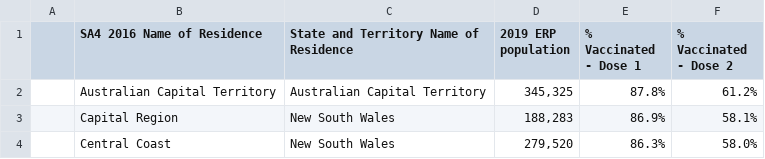
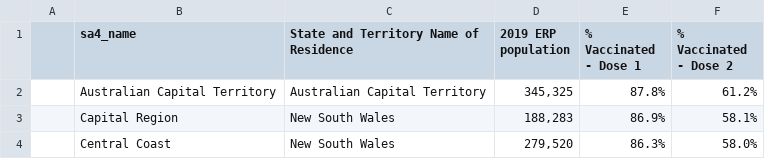
Before and after one commit to acampbell104/map, a CSV file: sa4bahbah.csv, drawn as a sheet; only a part is shown.

Commit message:
Update sa4bahbah.csv

```diff
--- a/sa4bahbah.csv
+++ b/sa4bahbah.csv
@@ -1,2 +1,2 @@
-,SA4 2016 Name of Residence,State and Territory Name of Residence,2019 ERP population,% Vaccinated - Dose 1,% Vaccinated - Dose 2
+,sa4_name,State and Territory Name of Residence,2019 ERP population,% Vaccinated - Dose 1,% Vaccinated - Dose 2
 ,Australian Capital Territory,Australian Capital Territory,"345,325",87.8%,61.2%
```
